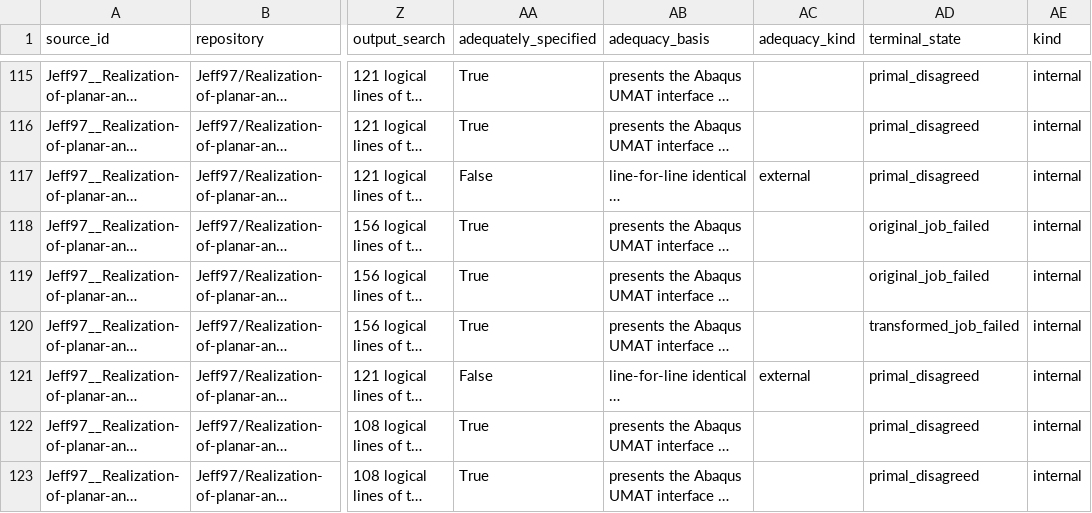
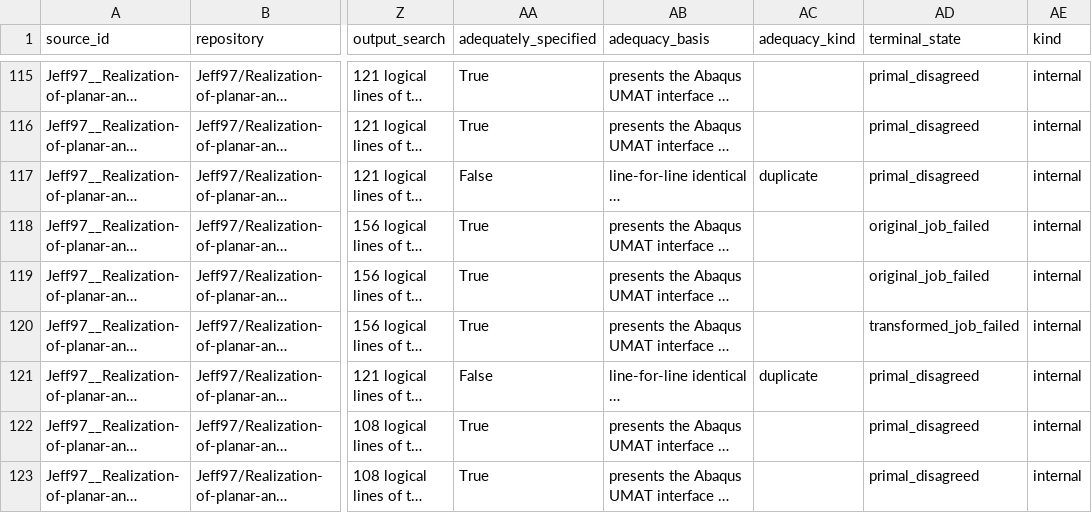
Before and after one commit to AMMS-Lab-UTSA/UMAT_source_transformation, a CSV file: paper_results/corpus/corpus_registry.csv, drawn as a sheet; only a part is shown, gaps mark what is left out; long unchanged cells end in …; the diff covers the shown part only; the diff names each change by its address in the sheet, - before the commit and + after, or states it on an @@ line.

```diff
--- a/paper_results/corpus/corpus_registry.csv
+++ b/paper_results/corpus/corpus_registry.csv
-AC117 (adequacy_kind): external
+AC117 (adequacy_kind): duplicate
-AC121 (adequacy_kind): external
+AC121 (adequacy_kind): duplicate
```
Also changed, not shown: 11 edited cells elsewhere in this file, 6 other files.
